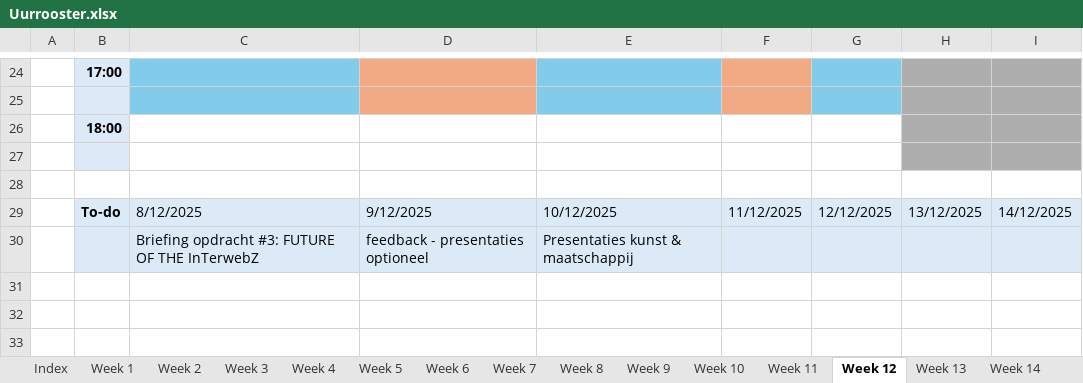
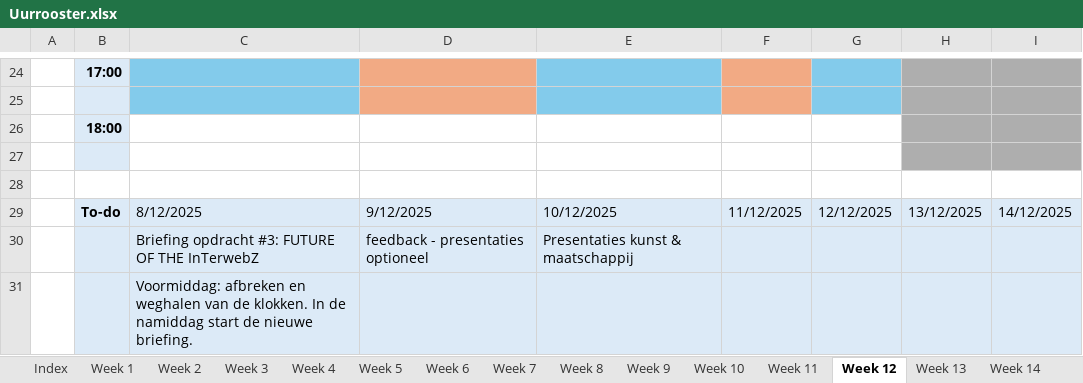
Before and after one commit to ninjahisser/LUCA-3, an Excel workbook: Uurrooster.xlsx, sheet Week 12, drawn as a sheet; only a part is shown, gaps mark what is left out; values as stored, in another font and other column widths than the file's, no borders; conditional formats not drawn; the diff names each change by its address in the sheet, - before the commit and + after, or states it on an @@ line.

```diff
--- a/Uurrooster.xlsx (sheet Week 12)
+++ b/Uurrooster.xlsx (sheet Week 12)
+row 31:  |  | Voormiddag: afbreken en weghalen van de klokken. In de namiddag start de nieuwe briefing.
```
Also changed, not shown: sheet Week 7, sheet Week 5, sheet Week 6, sheet Week 11.
